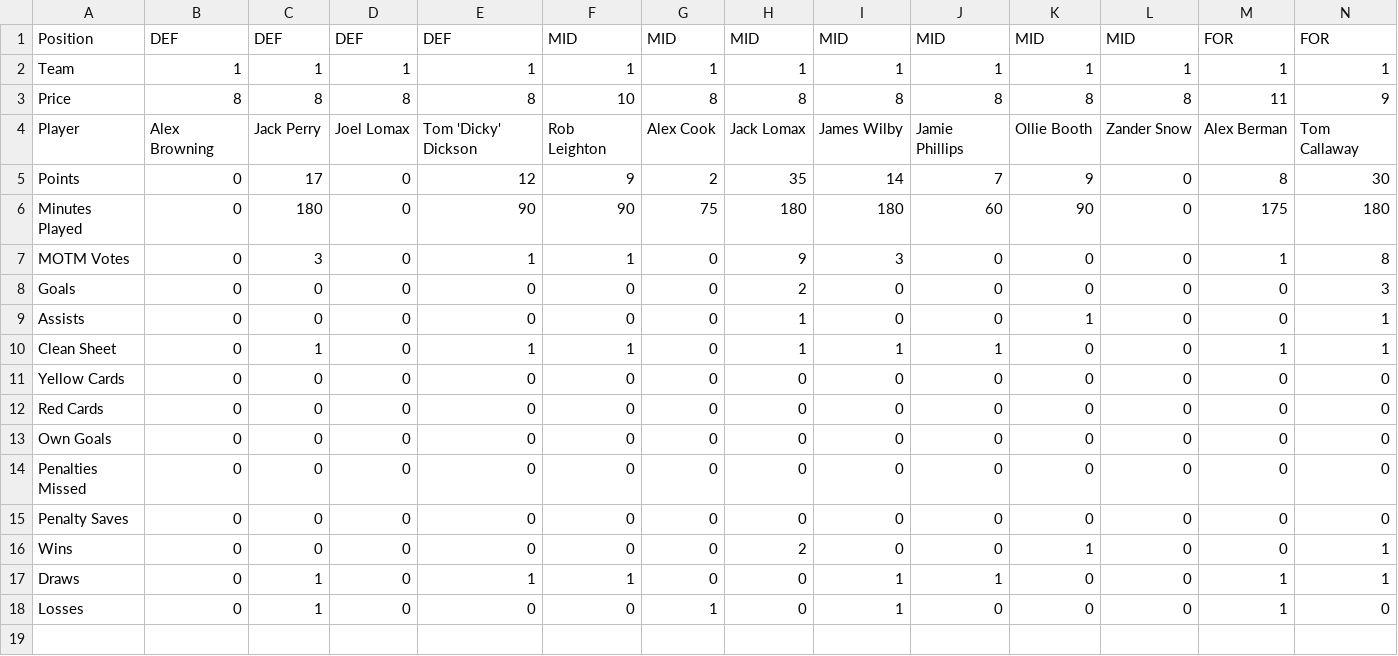
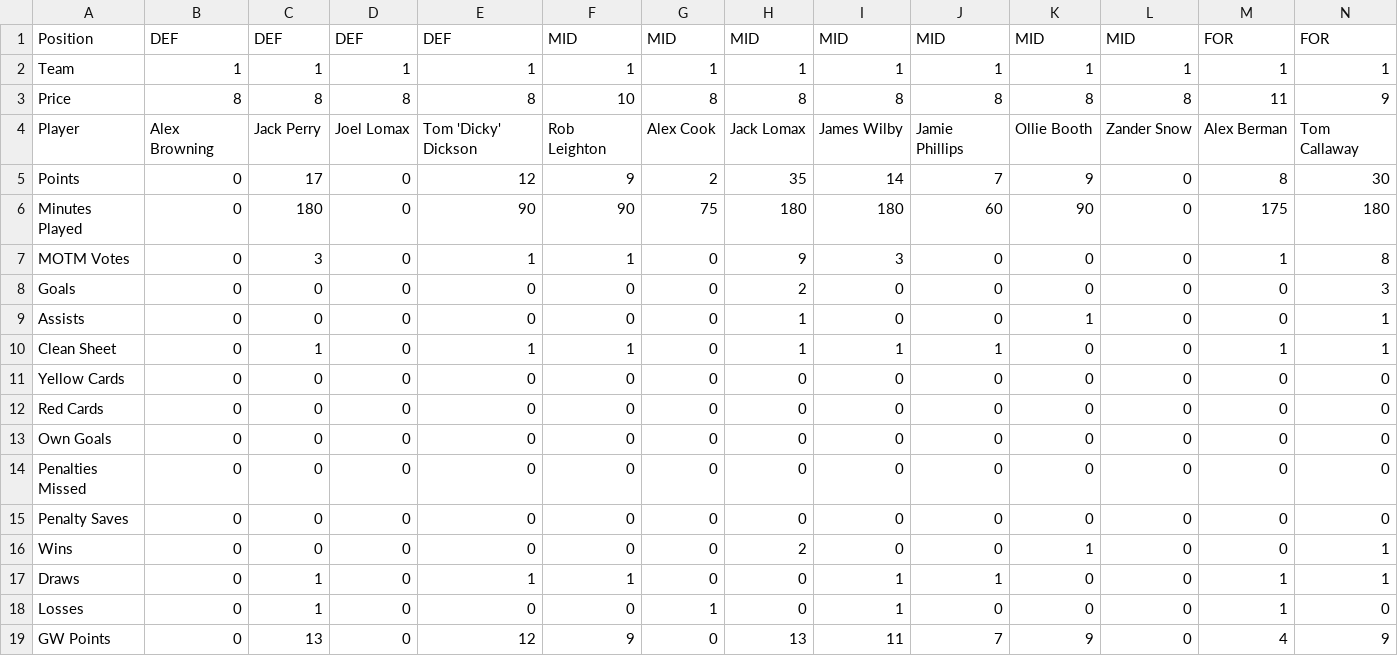
Before and after one commit to bm13563/torps-fpl, a CSV file: data/25_26/player_scores.csv, drawn as a sheet; only a part is shown; rows hold the shown columns only; the diff names each change by its address in the sheet, - before the commit and + after, or states it on an @@ line.

Commit message:
GW2 Amend

```diff
--- a/data/25_26/player_scores.csv
+++ b/data/25_26/player_scores.csv
+row 19: GW Points | 0 | 13 | 0 | 12 | 9 | 0 | 13 | 11 | 7 | 9 | 0 | 4 | 9
```
